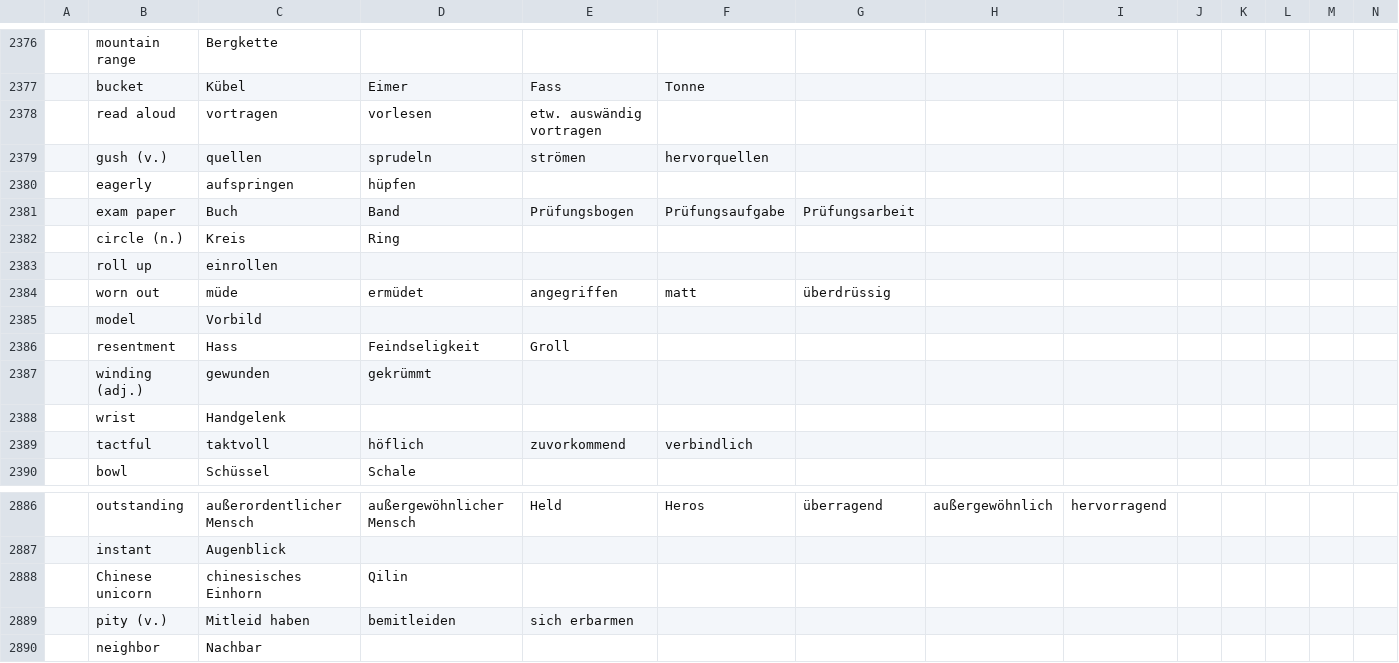
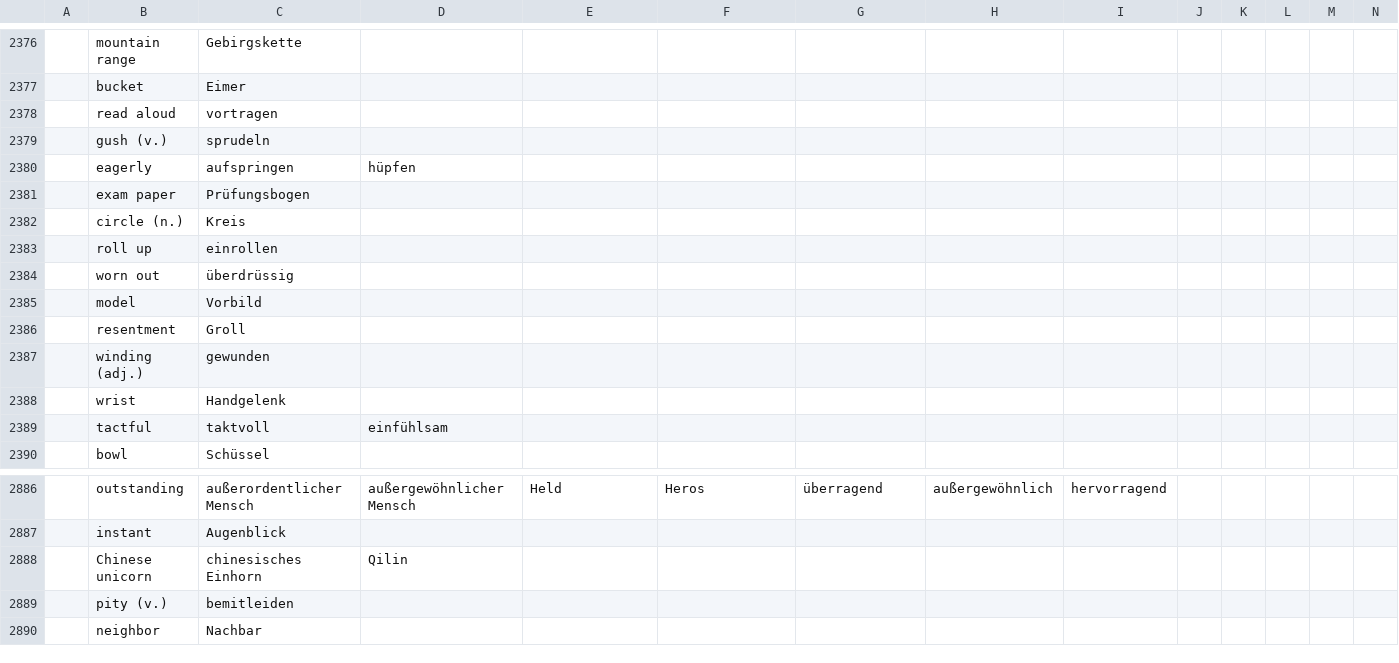
Before and after one commit to marcaltmann/hanzi, a TSV file: characters.tsv, drawn as a sheet; only a part is shown, gaps mark what is left out; the diff covers the shown part only; the diff names each change by its address in the sheet, - before the commit and + after, or states it on an @@ line.

```diff
--- a/characters.tsv
+++ b/characters.tsv
-C2376: Bergkette
+C2376: Gebirgskette
-C2377: Kübel
+C2377: Eimer
-D2377: Eimer
+D2377: (empty)
-E2377: Fass
+E2377: (empty)
-F2377: Tonne
+F2377: (empty)
-D2378: vorlesen
+D2378: (empty)
-E2378: etw. auswändig vortragen
+E2378: (empty)
-C2379: quellen
+C2379: sprudeln
-D2379: sprudeln
+D2379: (empty)
-E2379: strömen
+E2379: (empty)
-F2379: hervorquellen
+F2379: (empty)
-C2381: Buch
+C2381: Prüfungsbogen
-D2381: Band
+D2381: (empty)
-E2381: Prüfungsbogen
+E2381: (empty)
-F2381: Prüfungsaufgabe
+F2381: (empty)
-G2381: Prüfungsarbeit
+G2381: (empty)
-D2382: Ring
+D2382: (empty)
-C2384: müde
+C2384: überdrüssig
-D2384: ermüdet
+D2384: (empty)
-E2384: angegriffen
+E2384: (empty)
-F2384: matt
+F2384: (empty)
-G2384: überdrüssig
+G2384: (empty)
-C2386: Hass
+C2386: Groll
-D2386: Feindseligkeit
+D2386: (empty)
-E2386: Groll
+E2386: (empty)
-D2387: gekrümmt
+D2387: (empty)
-D2389: höflich
+D2389: einfühlsam
-E2389: zuvorkommend
+E2389: (empty)
-F2389: verbindlich
+F2389: (empty)
-D2390: Schale
+D2390: (empty)
-C2889: Mitleid haben
+C2889: bemitleiden
-D2889: bemitleiden
+D2889: (empty)
-E2889: sich erbarmen
+E2889: (empty)
```
Also changed, not shown: 1 added row and 51 edited cells elsewhere in this file.
